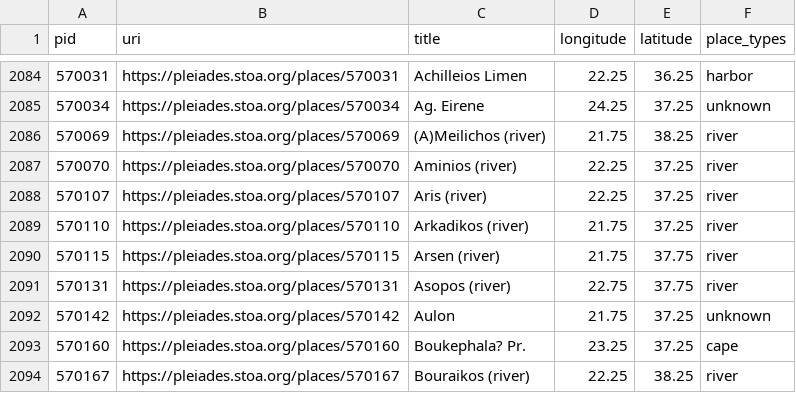
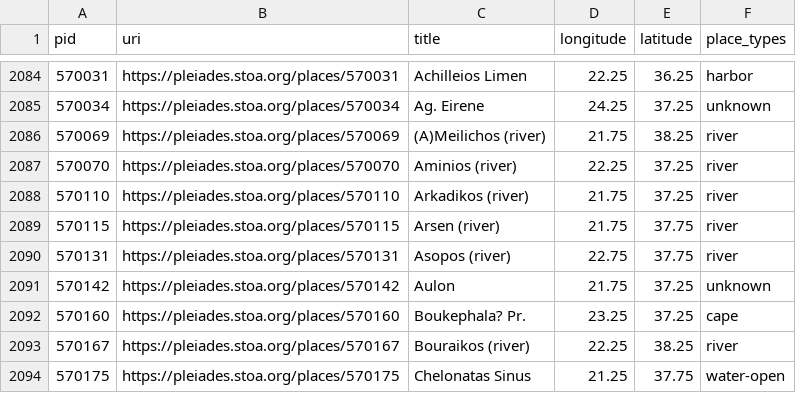
Before and after one commit to isawnyu/pleiades.datasets, a CSV file: data/data_quality/rough_not_unlocated.csv, drawn as a sheet; only a part is shown, gaps mark what is left out; the shorter side is filled out with more unchanged rows.

Commit message:
updated data quality: 3,613 places with 'rough' precision (i.e., no specific geometry), but not marked 'unlocated'. 8,879 places whose locations have no horizontal accuracy smaller than 1,000 meters. 4 places whose locations have no associated accuracy value. 1 places whose locations include an OSM Way that has been incompletely imported as a Node. 3,231 places that make use of a deprecated place type. 1,373 place titles that include a question mark. 19,917 names that only have values in the 'romanized' field (no 'attested' field value in original language and script). 12,818 places that have no assigned 'modern name'. 27,684 places that have at least one reference without a Zotero URI. 70 places that have at least one reference with an invalid Zotero URI. 15 places with an empty description. 24,497 places whose description is clearly inadequate (i.e., 'cited: BAtlas' or 'A place from the TAVO Index'). 2,721 places from BAtlas that could have complex archaeological remains, but so far lack any connected places (monuments/areas/excavations).

```diff
--- a/data/data_quality/rough_not_unlocated.csv
+++ b/data/data_quality/rough_not_unlocated.csv
@@ -2087,3 +2087,2 @@ pid,uri,title,longitude,latitude,place_types
 570070,https://pleiades.stoa.org/places/570070,Aminios (river),22.25,37.25,river
-570107,https://pleiades.stoa.org/places/570107,Aris (river),22.25,37.25,river
 570110,https://pleiades.stoa.org/places/570110,Arkadikos (river),21.75,37.25,river
```
Also changed, not shown: 4 other files.
